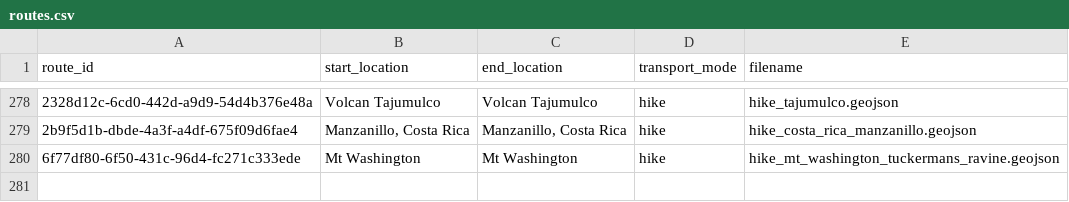
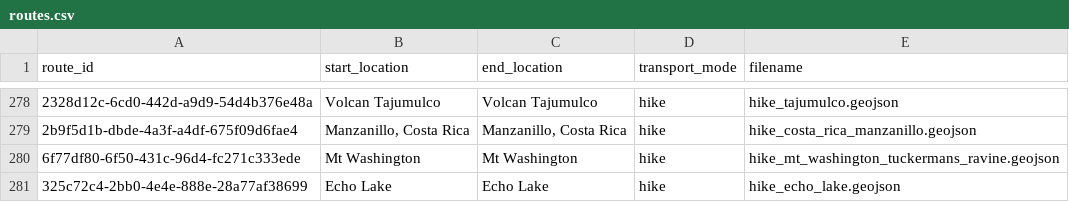
Before and after one commit to johbry17/Waypoints-A-Personal-BioGeography, a CSV file: docs/resources/data/routes.csv, drawn as a sheet; only a part is shown, gaps mark what is left out; the diff names each change by its address in the sheet, - before the commit and + after, or states it on an @@ line.

Commit message:
feat: add echo lake hike

```diff
--- a/docs/resources/data/routes.csv
+++ b/docs/resources/data/routes.csv
+row 281: 325c72c4-2bb0-4e4e-888e-28a77af38699 | Echo Lake | Echo Lake | hike | hike_echo_lake.geojson
```
Also changed, not shown: docs/resources/data/activity.csv, 4 other files.
